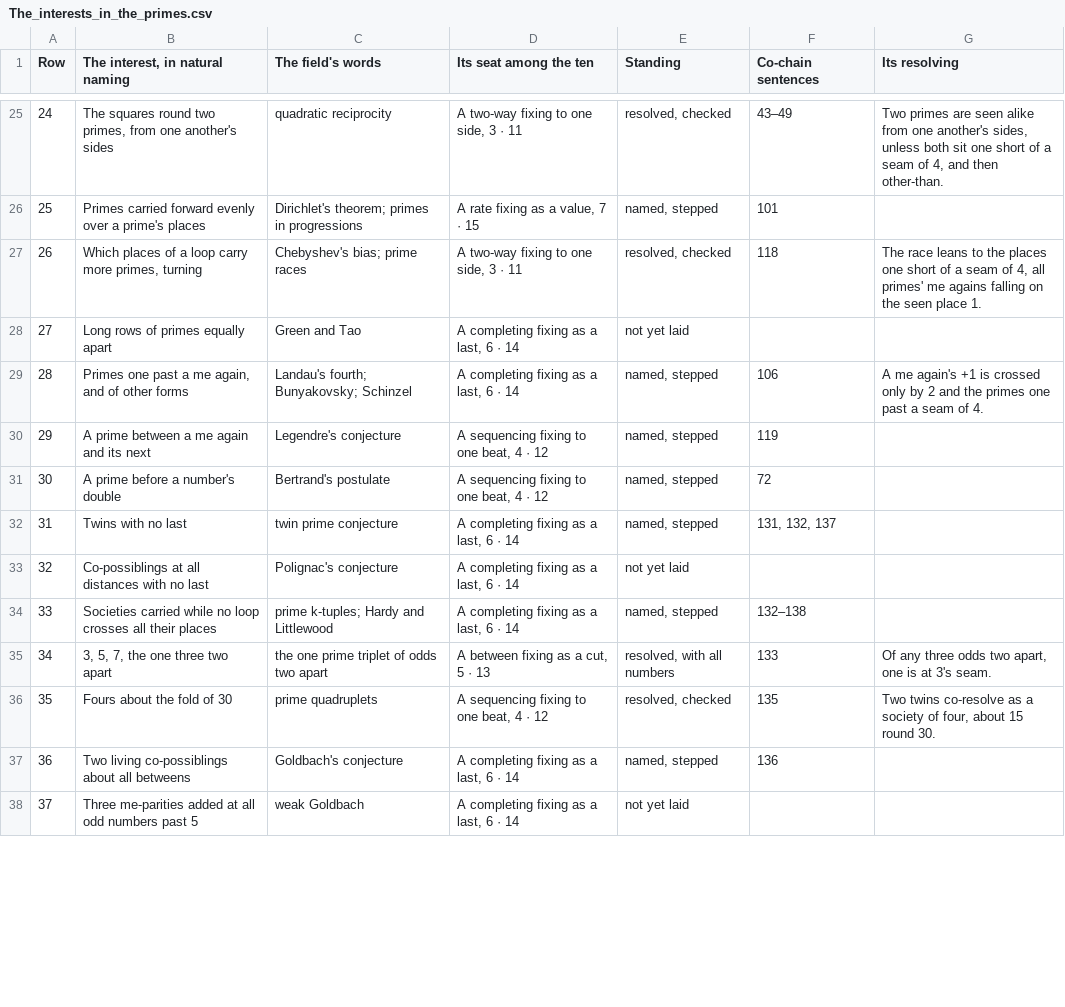
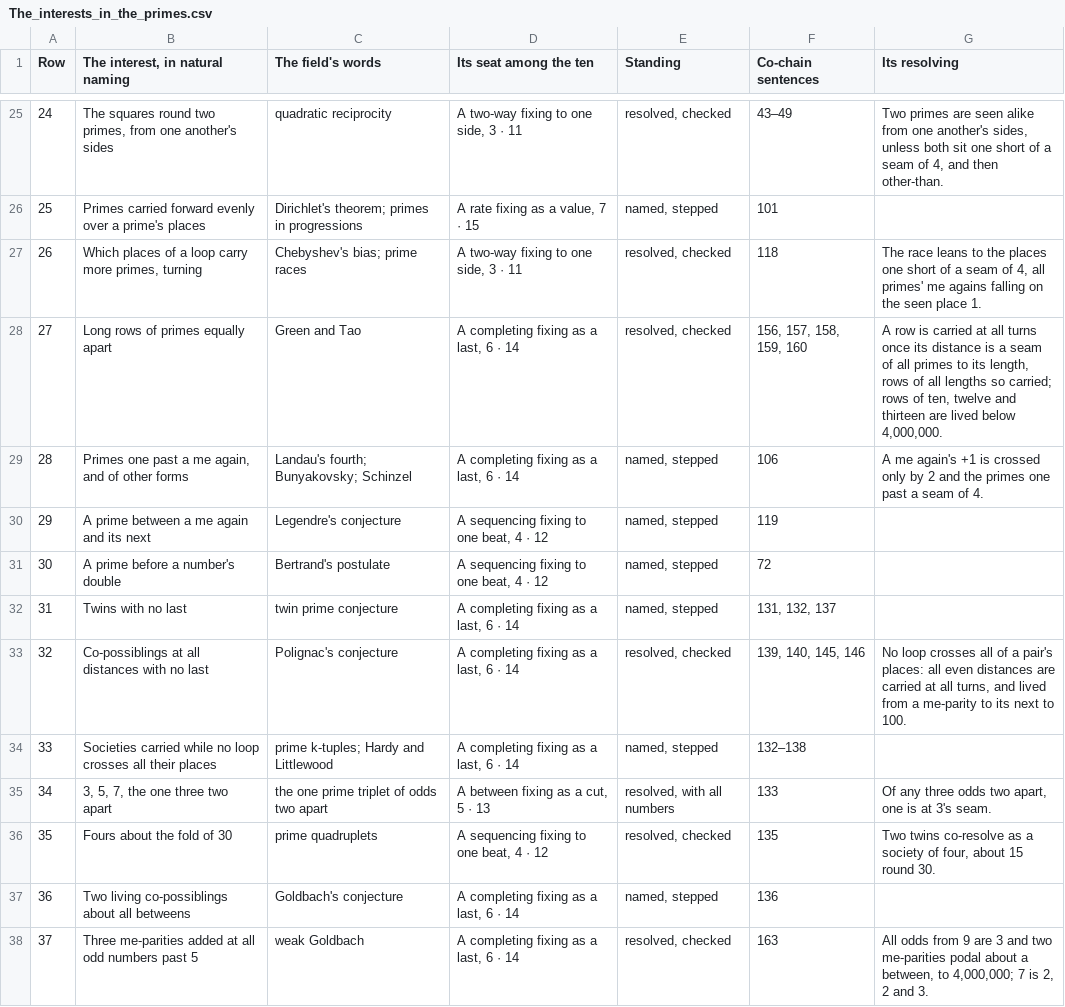
Before and after one commit to chris-j-handel/corus, a CSV file: incoming/v408primes/The_interests_in_the_primes.csv, drawn as a sheet; only a part is shown, gaps mark what is left out; the diff covers the shown part only.

```diff
--- a/incoming/v408primes/The_interests_in_the_primes.csv
+++ b/incoming/v408primes/The_interests_in_the_primes.csv
@@ -27,3 +27,3 @@ Row,"The interest, in natural naming",The field's words,Its seat among the ten,S
 26,"Which places of a loop carry more primes, turning",Chebyshev's bias; prime races,"A two-way fixing to one side, 3 · 11","resolved, checked",118,"The race leans to the places one short of a seam of 4, all primes' me agains falling on the seen place 1."
-27,Long rows of primes equally apart,Green and Tao,"A completing fixing as a last, 6 · 14",not yet laid,,
+27,Long rows of primes equally apart,Green and Tao,"A completing fixing as a last, 6 · 14","resolved, checked","156, 157, 158, 159, 160","A row is carried at all turns once its distance is a seam of all primes to its length, rows of all lengths so carried; rows of ten, twelve and thirteen are lived below 4,000,000."
 28,"Primes one past a me again, and of other forms",Landau's fourth; Bunyakovsky; Schinzel,"A completing fixing as a last, 6 · 14","named, stepped",106,A me again's +1 is crossed only by 2 and the primes one past a seam of 4.
@@ -32,3 +32,3 @@ Row,"The interest, in natural naming",The field's words,Its seat among the ten,S
 31,Twins with no last,twin prime conjecture,"A completing fixing as a last, 6 · 14","named, stepped","131, 132, 137",
-32,Co-possiblings at all distances with no last,Polignac's conjecture,"A completing fixing as a last, 6 · 14",not yet laid,,
+32,Co-possiblings at all distances with no last,Polignac's conjecture,"A completing fixing as a last, 6 · 14","resolved, checked","139, 140, 145, 146","No loop crosses all of a pair's places: all even distances are carried at all turns, and lived from a me-parity to its next to 100."
 33,Societies carried while no loop crosses all their places,prime k-tuples; Hardy and Littlewood,"A completing fixing as a last, 6 · 14","named, stepped",132–138,
@@ -37,2 +37,2 @@ Row,"The interest, in natural naming",The field's words,Its seat among the ten,S
 36,Two living co-possiblings about all betweens,Goldbach's conjecture,"A completing fixing as a last, 6 · 14","named, stepped",136,
-37,Three me-parities added at all odd numbers past 5,weak Goldbach,"A completing fixing as a last, 6 · 14",not yet laid,,
+37,Three me-parities added at all odd numbers past 5,weak Goldbach,"A completing fixing as a last, 6 · 14","resolved, checked",163,"All odds from 9 are 3 and two me-parities podal about a between, to 4,000,000; 7 is 2, 2 and 3."
```
Also changed, not shown: 2 added rows, 1 removed row and 12 edited cells elsewhere in this file, 3 other files.
